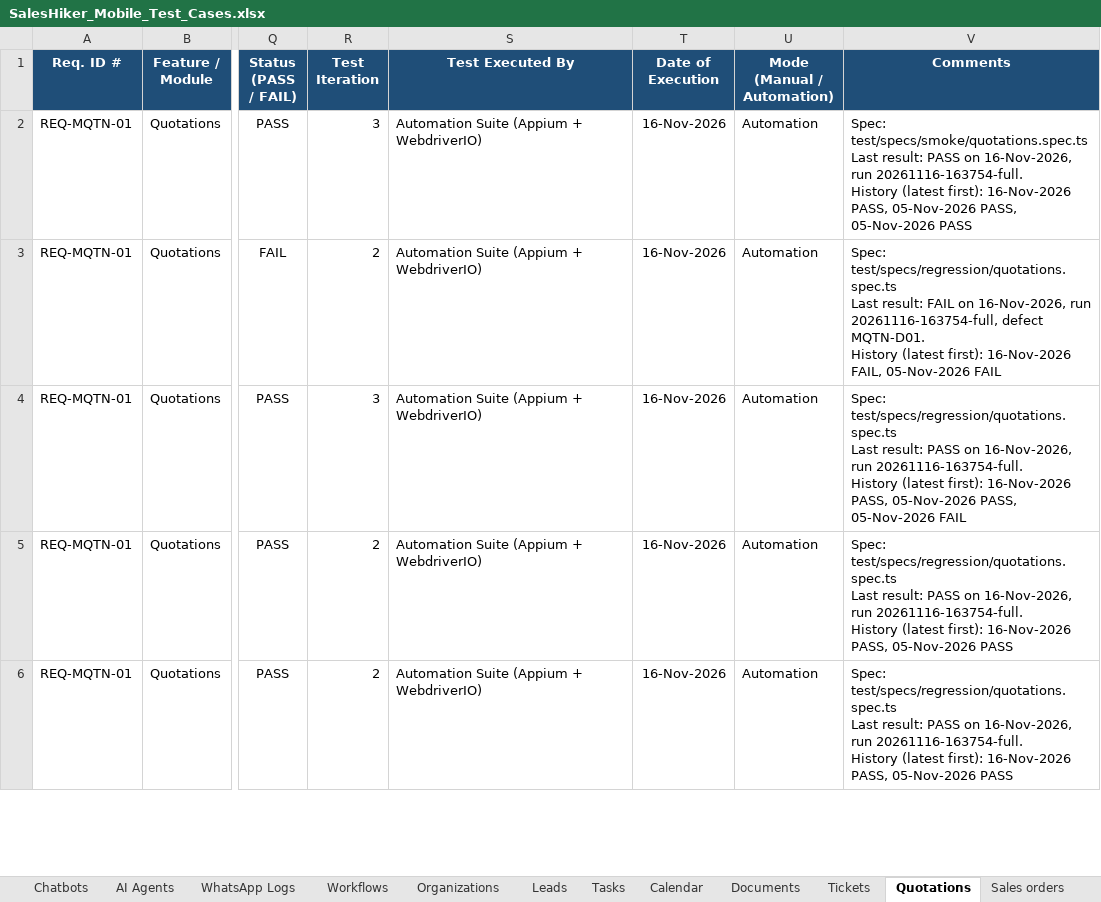
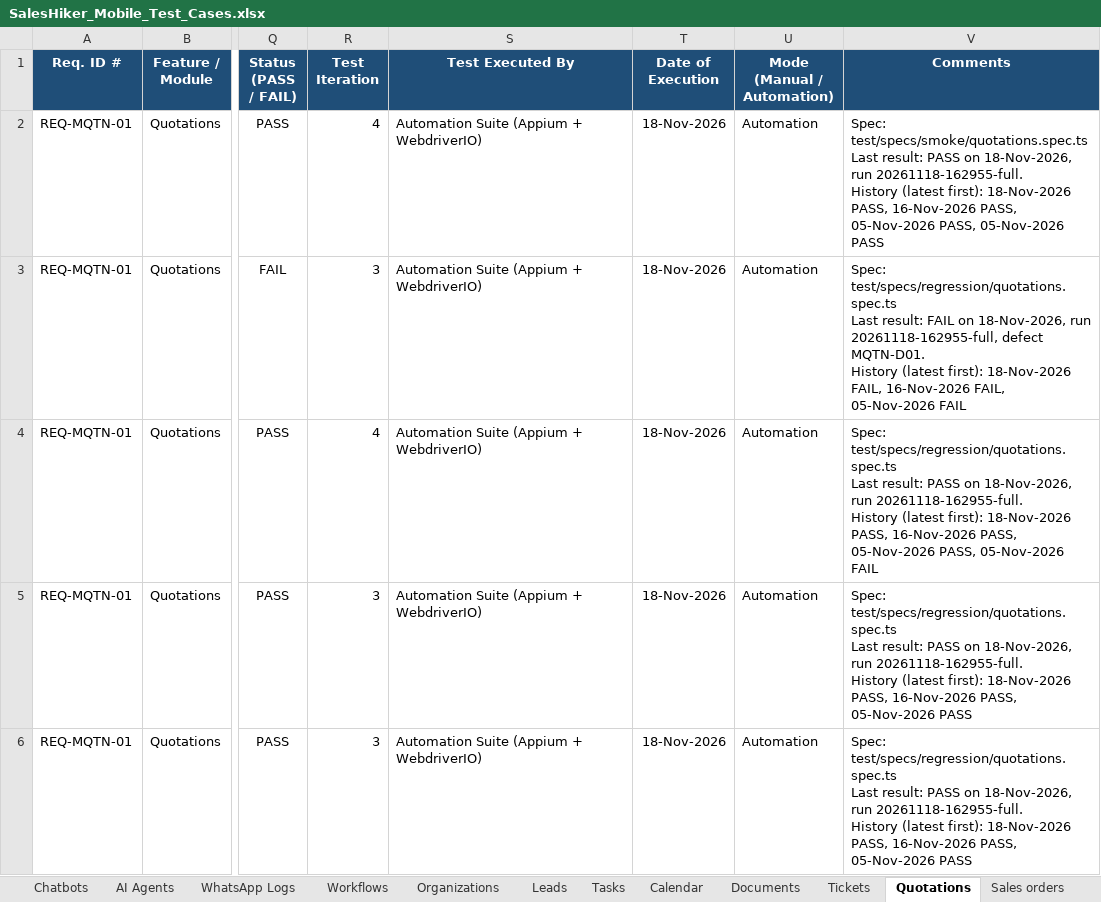
Before and after one commit to KalpeshMevada03062019/SalesHikerMobileApp, an Excel workbook: docs/SalesHiker_Mobile_Test_Cases.xlsx, sheet Quotations, drawn as a sheet; only a part is shown, gaps mark what is left out; values as stored, in another font and other column widths than the file's, no borders; conditional formats not drawn; ↵ is a line break in a cell; the diff covers the shown part only; the diff names each change by its address in the sheet, - before the commit and + after, or states it on an @@ line.

Commit message:
updated test for calculation check with web for line item module

```diff
--- a/docs/SalesHiker_Mobile_Test_Cases.xlsx (sheet Quotations)
+++ b/docs/SalesHiker_Mobile_Test_Cases.xlsx (sheet Quotations)
-R2 (Test Iteration): 3
+R2 (Test Iteration): 4
-T2:T6 (Date of Execution): 16-Nov-2026
+T2:T6 (Date of Execution): 18-Nov-2026
-V2 (Comments): …PASS on 16-Nov-2026, run 20261116-163754-full. ↵ History (latest first): 16-Nov-2026 PASS,…
+V2 (Comments): …PASS on 18-Nov-2026, run 20261118-162955-full. ↵ History (latest first): 18-Nov-2026 PASS, 16-Nov-2026 PASS,…
-R3 (Test Iteration): 2
+R3 (Test Iteration): 3
-V3 (Comments): …FAIL on 16-Nov-2026, run 20261116-163754-full, defect MQTN-D01. ↵ History (latest first): 16-Nov-2026 FAIL,…
+V3 (Comments): …FAIL on 18-Nov-2026, run 20261118-162955-full, defect MQTN-D01. ↵ History (latest first): 18-Nov-2026 FAIL, 16-Nov-2026 FAIL,…
-R4 (Test Iteration): 3
+R4 (Test Iteration): 4
-V4 (Comments): …PASS on 16-Nov-2026, run 20261116-163754-full. ↵ History (latest first): 16-Nov-2026 PASS,…
+V4 (Comments): …PASS on 18-Nov-2026, run 20261118-162955-full. ↵ History (latest first): 18-Nov-2026 PASS, 16-Nov-2026 PASS,…
-R5:R6 (Test Iteration): 2
+R5:R6 (Test Iteration): 3
-V5:V6 (Comments): …PASS on 16-Nov-2026, run 20261116-163754-full. ↵ History (latest first): 16-Nov-2026 PASS,…
+V5:V6 (Comments): …PASS on 18-Nov-2026, run 20261118-162955-full. ↵ History (latest first): 18-Nov-2026 PASS, 16-Nov-2026 PASS,…
```
Also changed, not shown: 1 added row and 12 edited cells elsewhere in this sheet, sheet Invoices, sheet Sales orders, sheet Summary, other sheet tabs, formulas that keep their value, docs/SalesHiker_Mobile_Defect_Tracker.xlsx, 20 other files.
